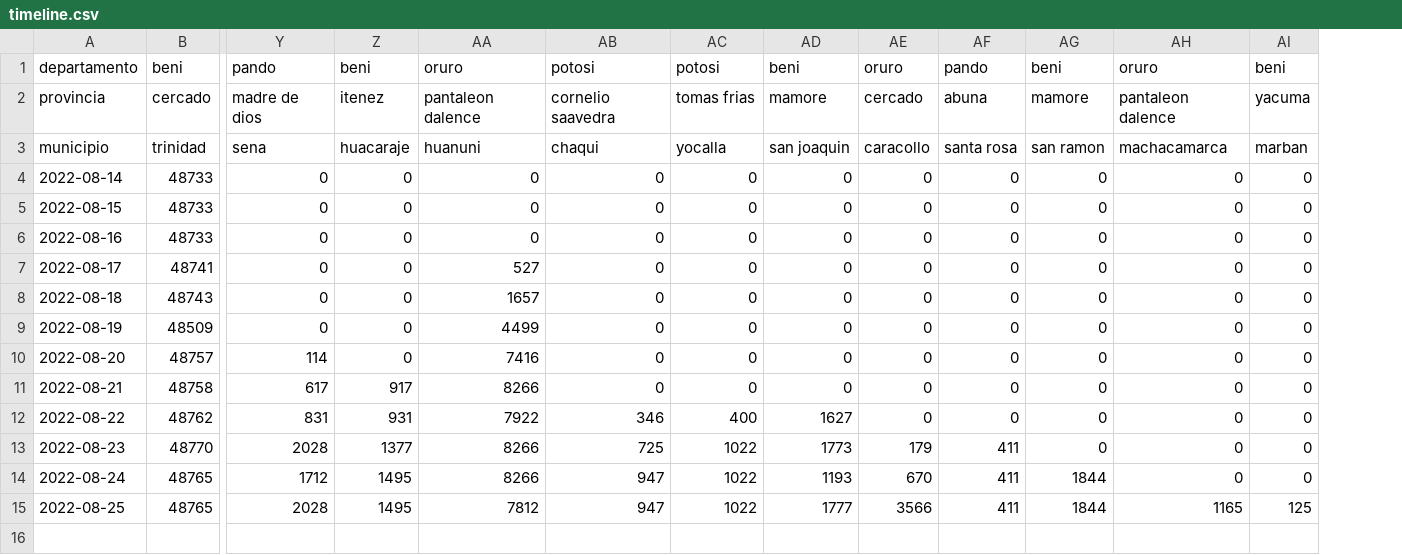
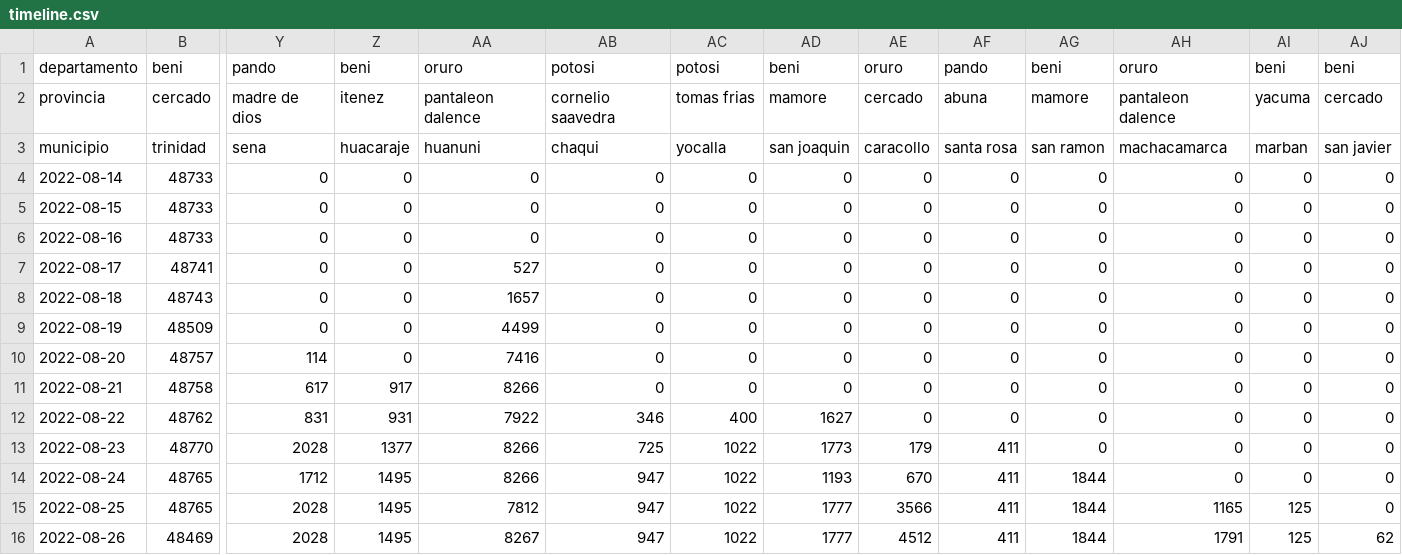
Before and after one commit to mauforonda/avance_censo, a CSV file: data/cartografia/timeline.csv, drawn as a sheet; only a part is shown, gaps mark what is left out; rows hold the shown columns only; the diff names each change by its address in the sheet, - before the commit and + after, or states it on an @@ line.

```diff
--- a/data/cartografia/timeline.csv
+++ b/data/cartografia/timeline.csv
+column AJ, rows 1-15: beni | cercado | san javier | 0 | 0 | 0 | 0 | 0 | 0 | 0 | 0 | 0 | 0 | 0 | 0
+row 16: 2022-08-26 | 48469 | 2028 | 1495 | 8267 | 947 | 1022 | 1777 | 4512 | 411 | 1844 | 1791 | 125 | 62
```
Also changed, not shown: data/cartografia/departamentos/beni.csv, data/cartografia/departamentos/oruro.csv, 6 other files.
